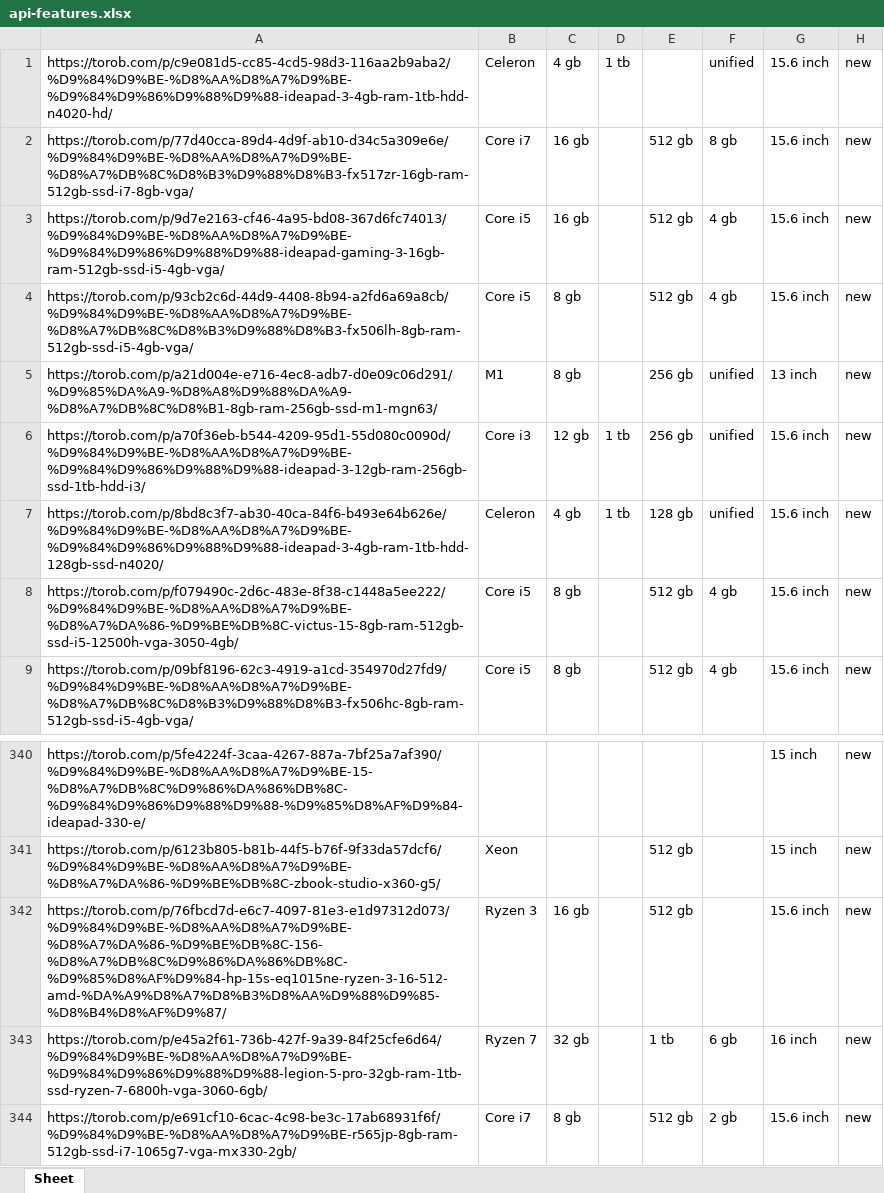
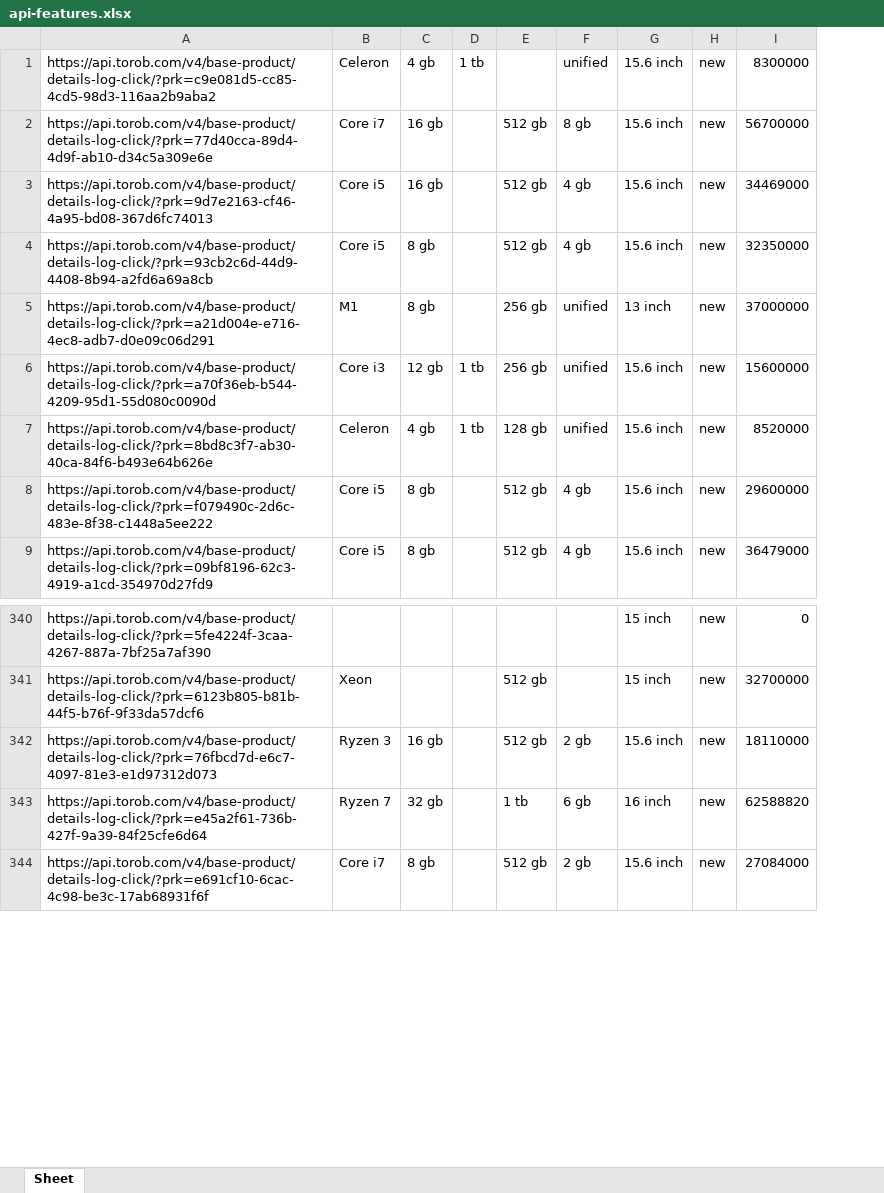
Before and after one commit to ay-sbu/ml-project, an Excel workbook: six-features/api-features.xlsx, sheet Sheet, drawn as a sheet; only a part is shown, gaps mark what is left out; values as stored, in another font and other column widths than the file's, no borders; removed rows and columns are numbered as before the commit, all else as after; the diff names each change by its address in the sheet, - before the commit and + after, or states it on an @@ line.

```diff
--- a/six-features/api-features.xlsx (sheet Sheet)
+++ b/six-features/api-features.xlsx (sheet Sheet)
-column A, rows 1-9: https://torob.com/p/c9e081d5-cc85-4cd5-98d3-116aa2b9aba2/%D9%84%D9%BE-%D8%AA%D8%A7%D9%BE-%D9%84%D9%86%D9%88%D9%88-ideapad-3-4gb-ram-1tb-hdd-n4020-hd/ | https://torob.com/p/77d40cca-89d4-4d9f-ab10-d34c5a309e6e/%D9%84%D9%BE-%D8%AA%D8%A7%D9%BE-%D8%A7%DB%8C%D8%B3%D9%88%D8%B3-fx517zr-16gb-ram-512gb-ssd-i7-8gb-vga/ | https://torob.com/p/9d7e2163-cf46-4a95-bd08-367d6fc74013/%D9%84%D9%BE-%D8%AA%D8%A7%D9%BE-%D9%84%D9%86%D9%88%D9%88-ideapad-gaming-3-16gb-ram-512gb-ssd-i5-4gb-vga/ | https://torob.com/p/93cb2c6d-44d9-4408-8b94-a2fd6a69a8cb/%D9%84%D9%BE-%D8%AA%D8%A7%D9%BE-%D8%A7%DB%8C%D8%B3%D9%88%D8%B3-fx506lh-8gb-ram-512gb-ssd-i5-4gb-vga/ | https://torob.com/p/a21d004e-e716-4ec8-adb7-d0e09c06d291/%D9%85%DA%A9-%D8%A8%D9%88%DA%A9-%D8%A7%DB%8C%D8%B1-8gb-ram-256gb-ssd-m1-mgn63/ | https://torob.com/p/a70f36eb-b544-4209-95d1-55d080c0090d/%D9%84%D9%BE-%D8%AA%D8%A7%D9%BE-%D9%84%D9%86%D9%88%D9%88-ideapad-3-12gb-ram-256gb-ssd-1tb-hdd-i3/ | https://torob.com/p/8bd8c3f7-ab30-40ca-84f6-b493e64b626e/%D9%84%D9%BE-%D8%AA%D8%A7%D9%BE-%D9%84%D9%86%D9%88%D9%88-ideapad-3-4gb-ram-1tb-hdd-128gb-ssd-n4020/ | https://torob.com/p/f079490c-2d6c-483e-8f38-c1448a5ee222/%D9%84%D9%BE-%D8%AA%D8%A7%D9%BE-%D8%A7%DA%86-%D9%BE%DB%8C-victus-15-8gb-ram-512gb-ssd-i5-12500h-vga-3050-4gb/ | https://torob.com/p/09bf8196-62c3-4919-a1cd-354970d27fd9/%D9%84%D9%BE-%D8%AA%D8%A7%D9%BE-%D8%A7%DB%8C%D8%B3%D9%88%D8%B3-fx506hc-8gb-ram-512gb-ssd-i5-4gb-vga/; rows 340-344: https://torob.com/p/5fe4224f-3caa-4267-887a-7bf25a7af390/%D9%84%D9%BE-%D8%AA%D8%A7%D9%BE-15-%D8%A7%DB%8C%D9%86%DA%86%DB%8C-%D9%84%D9%86%D9%88%D9%88-%D9%85%D8%AF%D9%84-ideapad-330-e/ | https://torob.com/p/6123b805-b81b-44f5-b76f-9f33da57dcf6/%D9%84%D9%BE-%D8%AA%D8%A7%D9%BE-%D8%A7%DA%86-%D9%BE%DB%8C-zbook-studio-x360-g5/ | https://torob.com/p/76fbcd7d-e6c7-4097-81e3-e1d97312d073/%D9%84%D9%BE-%D8%AA%D8%A7%D9%BE-%D8%A7%DA%86-%D9%BE%DB%8C-156-%D8%A7%DB%8C%D9%86%DA%86%DB%8C-%D9%85%D8%AF%D9%84-hp-15s-eq1015ne-ryzen-3-16-512-amd-%DA%A9%D8%A7%D8%B3%D8%AA%D9%88%D9%85-%D8%B4%D8%AF%D9%87/ | https://torob.com/p/e45a2f61-736b-427f-9a39-84f25cfe6d64/%D9%84%D9%BE-%D8%AA%D8%A7%D9%BE-%D9%84%D9%86%D9%88%D9%88-legion-5-pro-32gb-ram-1tb-ssd-ryzen-7-6800h-vga-3060-6gb/ | https://torob.com/p/e691cf10-6cac-4c98-be3c-17ab68931f6f/%D9%84%D9%BE-%D8%AA%D8%A7%D9%BE-r565jp-8gb-ram-512gb-ssd-i7-1065g7-vga-mx330-2gb/
+column A, rows 1-9: https://api.torob.com/v4/base-product/details-log-click/?prk=c9e081d5-cc85-4cd5-98d3-116aa2b9aba2 | https://api.torob.com/v4/base-product/details-log-click/?prk=77d40cca-89d4-4d9f-ab10-d34c5a309e6e | https://api.torob.com/v4/base-product/details-log-click/?prk=9d7e2163-cf46-4a95-bd08-367d6fc74013 | https://api.torob.com/v4/base-product/details-log-click/?prk=93cb2c6d-44d9-4408-8b94-a2fd6a69a8cb | https://api.torob.com/v4/base-product/details-log-click/?prk=a21d004e-e716-4ec8-adb7-d0e09c06d291 | https://api.torob.com/v4/base-product/details-log-click/?prk=a70f36eb-b544-4209-95d1-55d080c0090d | https://api.torob.com/v4/base-product/details-log-click/?prk=8bd8c3f7-ab30-40ca-84f6-b493e64b626e | https://api.torob.com/v4/base-product/details-log-click/?prk=f079490c-2d6c-483e-8f38-c1448a5ee222 | https://api.torob.com/v4/base-product/details-log-click/?prk=09bf8196-62c3-4919-a1cd-354970d27fd9; rows 340-344: https://api.torob.com/v4/base-product/details-log-click/?prk=5fe4224f-3caa-4267-887a-7bf25a7af390 | https://api.torob.com/v4/base-product/details-log-click/?prk=6123b805-b81b-44f5-b76f-9f33da57dcf6 | https://api.torob.com/v4/base-product/details-log-click/?prk=76fbcd7d-e6c7-4097-81e3-e1d97312d073 | https://api.torob.com/v4/base-product/details-log-click/?prk=e45a2f61-736b-427f-9a39-84f25cfe6d64 | https://api.torob.com/v4/base-product/details-log-click/?prk=e691cf10-6cac-4c98-be3c-17ab68931f6f
+column I, rows 1-9: 8300000 | 56700000 | 34469000 | 32350000 | 37000000 | 15600000 | 8520000 | 29600000 | 36479000; rows 340-344: 0 | 32700000 | 18110000 | 62588820 | 27084000
-F342: (empty)
+F342: 2 gb
```
Also changed, not shown: 2 other files.
